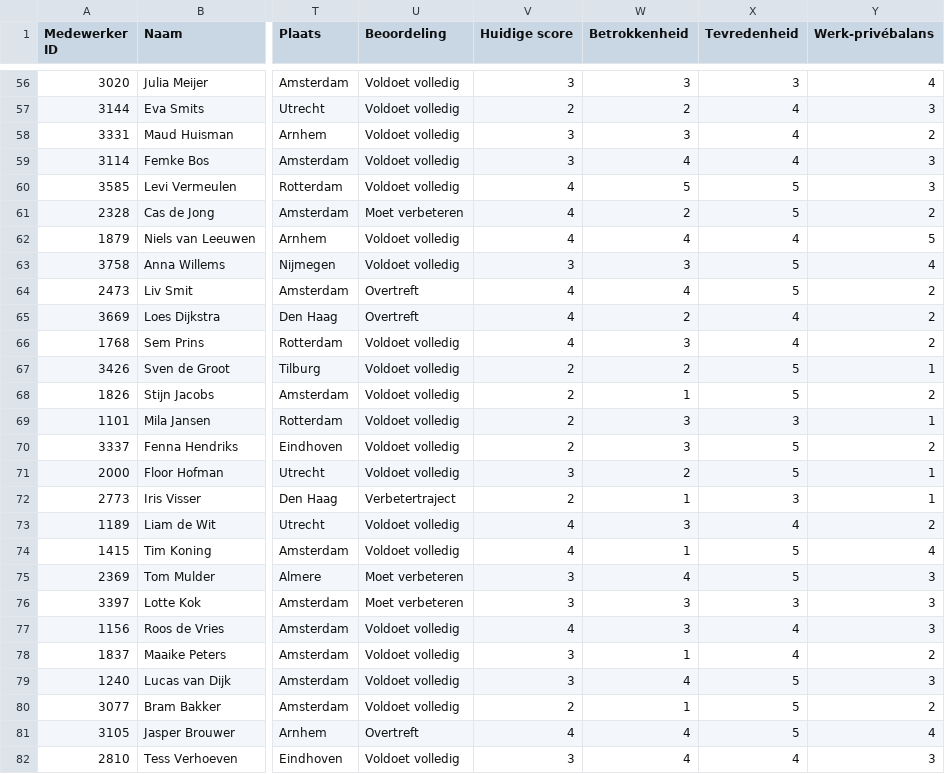
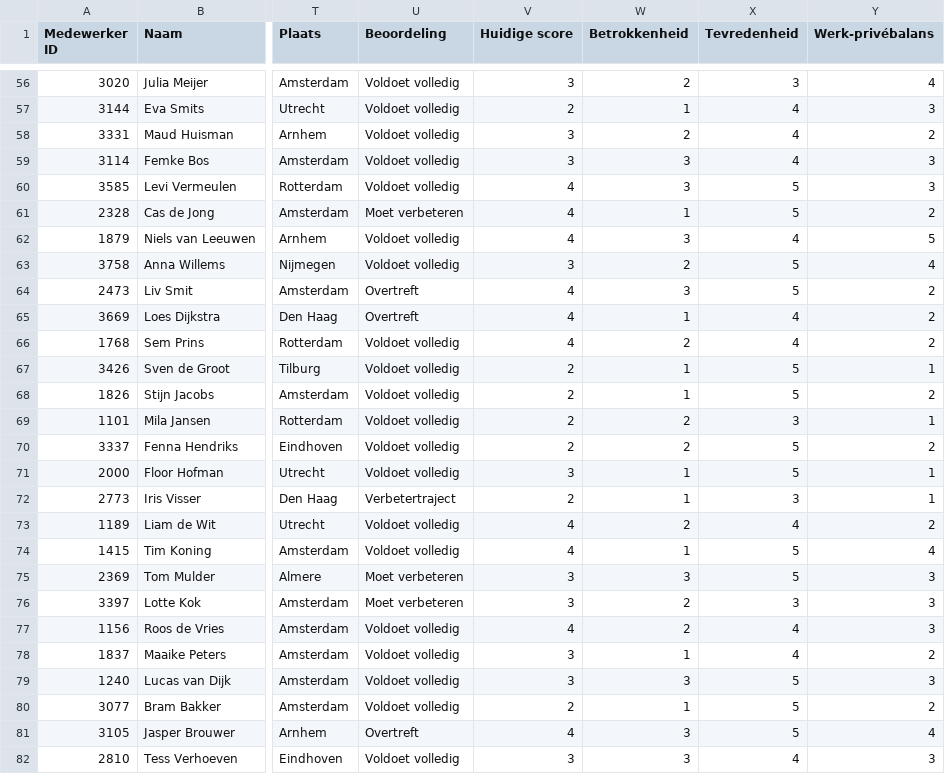
Before and after one commit to RobertvandeVorst/HRapp, a CSV file: HR_Master_NL_150.csv, drawn as a sheet; only a part is shown, gaps mark what is left out; the diff covers the shown part only; the diff names each change by its address in the sheet, - before the commit and + after, or states it on an @@ line.

```diff
--- a/HR_Master_NL_150.csv
+++ b/HR_Master_NL_150.csv
-W56 (Betrokkenheid): 3
+W56 (Betrokkenheid): 2
-W57 (Betrokkenheid): 2
+W57 (Betrokkenheid): 1
-W58 (Betrokkenheid): 3
+W58 (Betrokkenheid): 2
-W59 (Betrokkenheid): 4
+W59 (Betrokkenheid): 3
-W60 (Betrokkenheid): 5
+W60 (Betrokkenheid): 3
-W61 (Betrokkenheid): 2
+W61 (Betrokkenheid): 1
-W62 (Betrokkenheid): 4
+W62 (Betrokkenheid): 3
-W63 (Betrokkenheid): 3
+W63 (Betrokkenheid): 2
-W64 (Betrokkenheid): 4
+W64 (Betrokkenheid): 3
-W65 (Betrokkenheid): 2
+W65 (Betrokkenheid): 1
-W66 (Betrokkenheid): 3
+W66 (Betrokkenheid): 2
-W67 (Betrokkenheid): 2
+W67 (Betrokkenheid): 1
-W69:W70 (Betrokkenheid): 3
+W69:W70 (Betrokkenheid): 2
-W71 (Betrokkenheid): 2
+W71 (Betrokkenheid): 1
-W73 (Betrokkenheid): 3
+W73 (Betrokkenheid): 2
-W75 (Betrokkenheid): 4
+W75 (Betrokkenheid): 3
-W76:W77 (Betrokkenheid): 3
+W76:W77 (Betrokkenheid): 2
-W79 (Betrokkenheid): 4
+W79 (Betrokkenheid): 3
-W81:W82 (Betrokkenheid): 4
+W81:W82 (Betrokkenheid): 3
```
Also changed, not shown: 96 edited cells elsewhere in this file, HR_Master_EN_150.csv.
